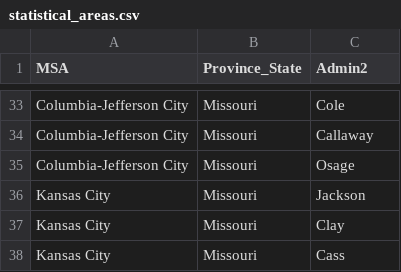
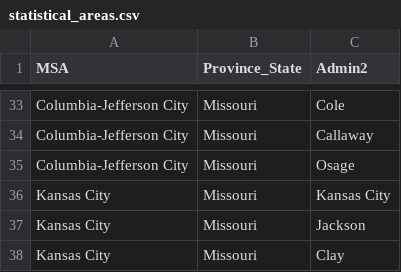
Before and after one commit to ajvogt/COVID-19, a CSV file: ajvogt-analysis/statistical_areas.csv, drawn as a sheet; only a part is shown, gaps mark what is left out; the shorter side is filled out with more unchanged rows; the diff names each change by its address in the sheet, - before the commit and + after, or states it on an @@ line.

Commit message:
updating msa info

```diff
--- a/ajvogt-analysis/statistical_areas.csv
+++ b/ajvogt-analysis/statistical_areas.csv
+row 36: Kansas City | Missouri | Kansas City
```
